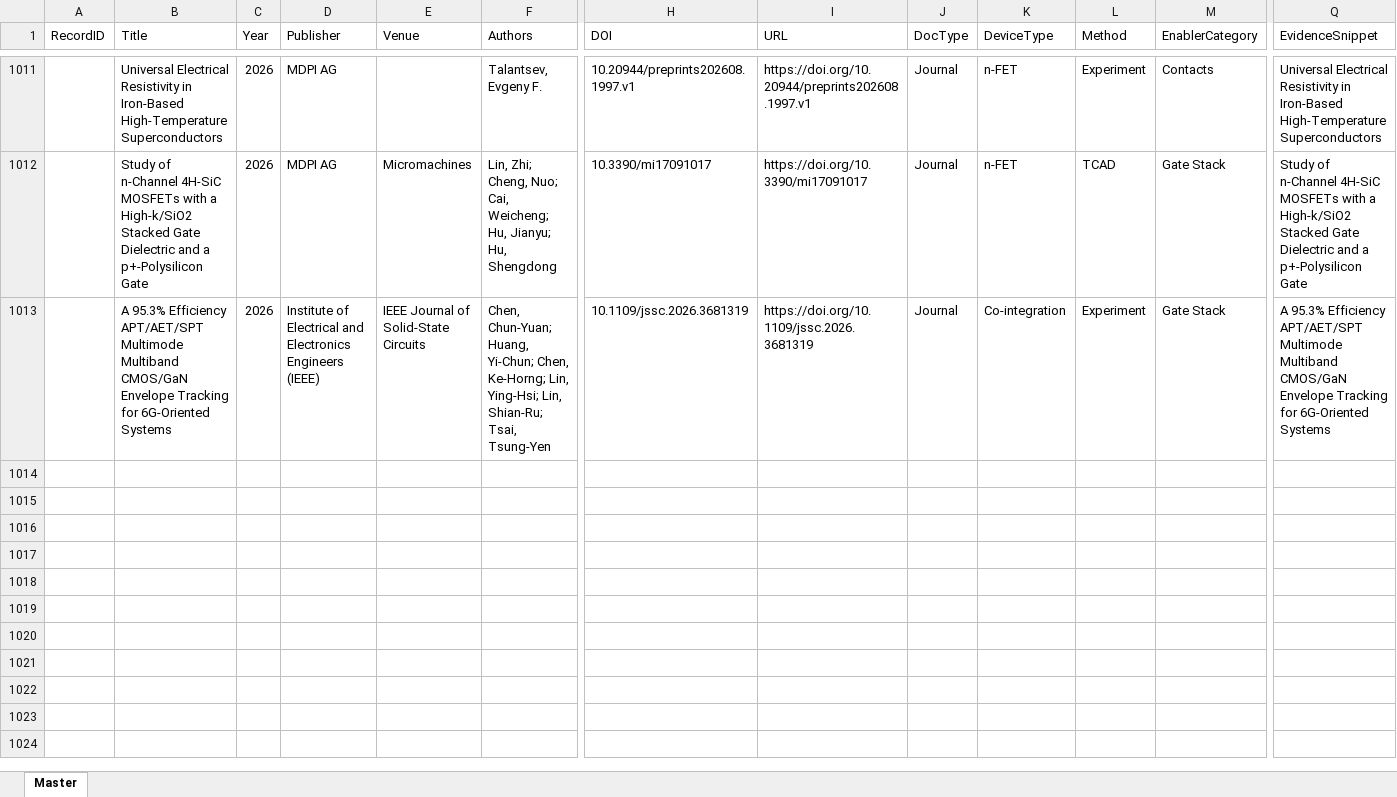
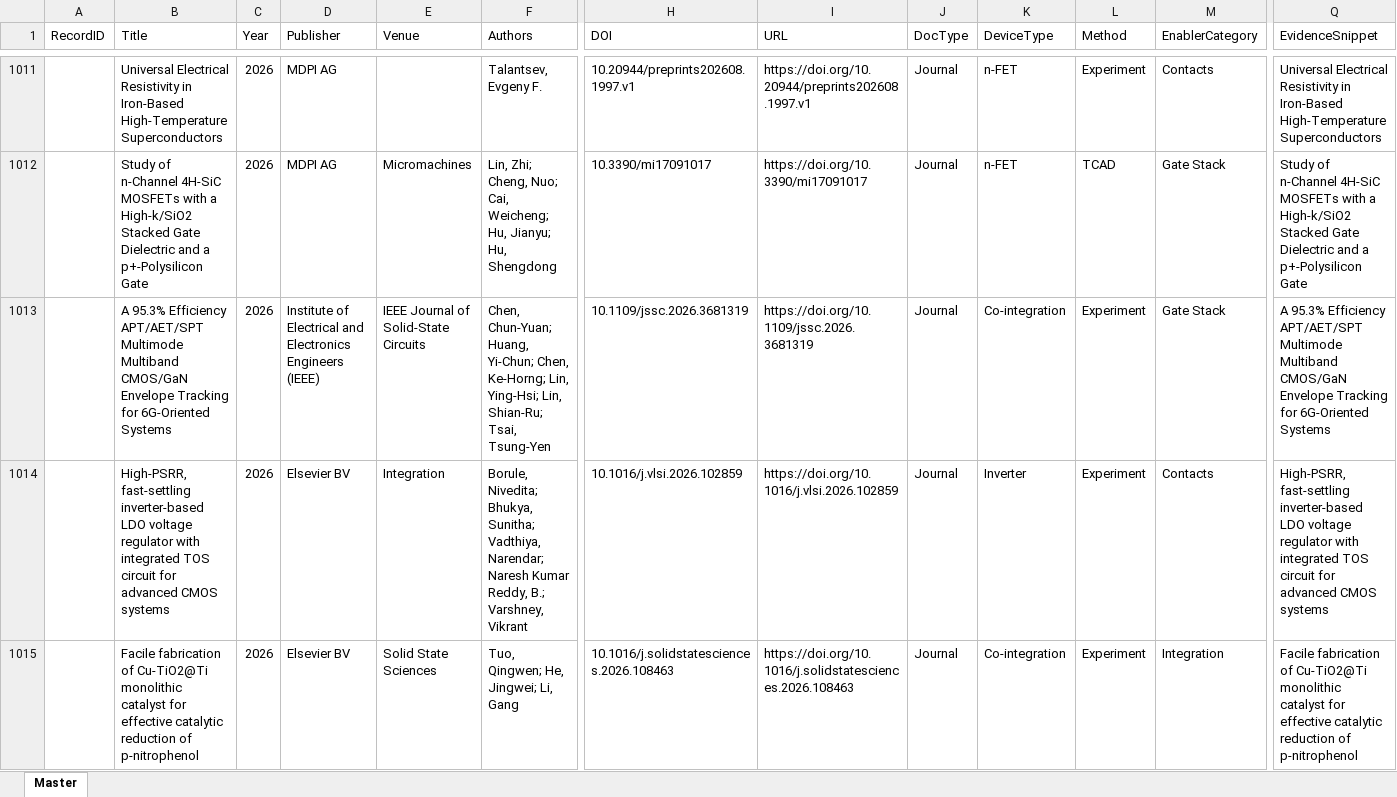
Before and after one commit to kainlulow/IKD_GaN_CMOS, an Excel workbook: 01_literature/IKD_Literature_Master.xlsx, sheet Master, drawn as a sheet; only a part is shown, gaps mark what is left out; values as stored, in another font and other column widths than the file's, no borders; rows hold the shown columns only; the diff covers the shown part only; the diff names each change by its address in the sheet, - before the commit and + after, or states it on an @@ line.

```diff
--- a/01_literature/IKD_Literature_Master.xlsx (sheet Master)
+++ b/01_literature/IKD_Literature_Master.xlsx (sheet Master)
+row 1014:  | High-PSRR, fast-settling inverter-based LDO voltage regulator with integrated TOS circuit for advanced CMOS systems | 2026 | Elsevier BV | Integration | Borule, Nivedita; Bhukya, Sunitha; Vadthiya, Narendar; Naresh Kumar Reddy, B.; Varshney, Vikrant | 10.1016/j.vlsi.2026.102859 | https://doi.org/10.1016/j.vlsi.2026.102859 | Journal | Inverter | Experiment | Contacts | High-PSRR, fast-settling inverter-based LDO voltage regulator with integrated TOS circuit for advanced CMOS systems
+row 1015:  | Facile fabrication of Cu-TiO2@Ti monolithic catalyst for effective catalytic reduction of p-nitrophenol | 2026 | Elsevier BV | Solid State Sciences | Tuo, Qingwen; He, Jingwei; Li, Gang | 10.1016/j.solidstatesciences.2026.108463 | https://doi.org/10.1016/j.solidstatesciences.2026.108463 | Journal | Co-integration | Experiment | Integration | Facile fabrication of Cu-TiO2@Ti monolithic catalyst for effective catalytic reduction of p-nitrophenol
```
Also changed, not shown: 4 added rows elsewhere in this sheet, 3 other files.
